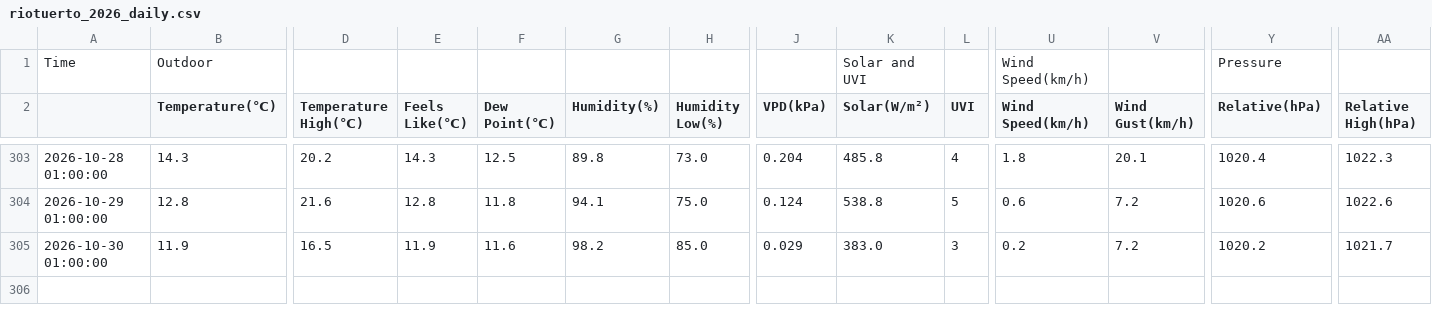
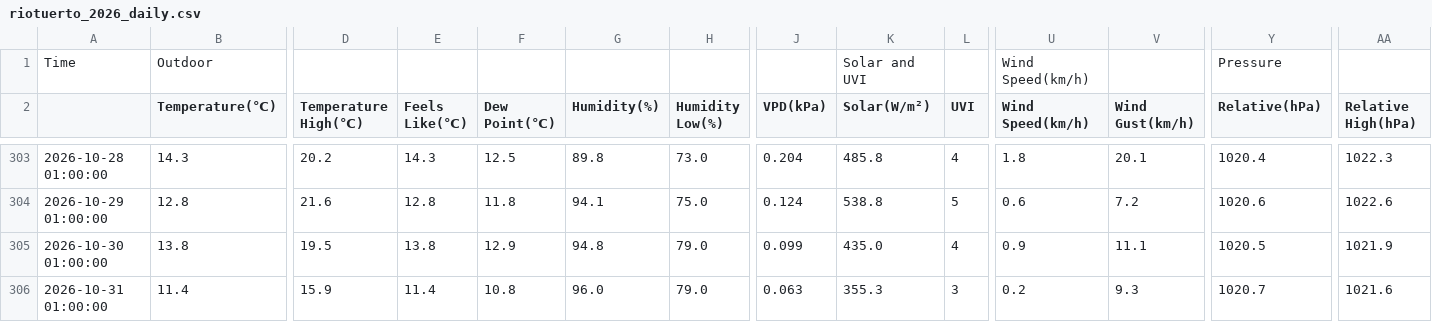
Before and after one commit to egofer/meteoriotuerto, a CSV file: 2026/data/riotuerto_2026_daily.csv, drawn as a sheet; only a part is shown, gaps mark what is left out; rows hold the shown columns only; the diff covers the shown part only; the diff names each change by its address in the sheet, - before the commit and + after, or states it on an @@ line.

```diff
--- a/2026/data/riotuerto_2026_daily.csv
+++ b/2026/data/riotuerto_2026_daily.csv
-B305 (Temperature(℃)): 11.9
+B305 (Temperature(℃)): 13.8
-D305 (Temperature High(℃)): 16.5
+D305 (Temperature High(℃)): 19.5
-E305 (Feels Like(℃)): 11.9
+E305 (Feels Like(℃)): 13.8
-F305 (Dew Point(℃)): 11.6
+F305 (Dew Point(℃)): 12.9
-G305 (Humidity(%)): 98.2
+G305 (Humidity(%)): 94.8
-H305 (Humidity Low(%)): 85.0
+H305 (Humidity Low(%)): 79.0
-J305 (VPD(kPa)): 0.029
+J305 (VPD(kPa)): 0.099
-K305 (Solar(W/m²)): 383.0
+K305 (Solar(W/m²)): 435.0
-L305 (UVI): 3
+L305 (UVI): 4
-U305 (Wind Speed(km/h)): 0.2
+U305 (Wind Speed(km/h)): 0.9
-V305 (Wind Gust(km/h)): 7.2
+V305 (Wind Gust(km/h)): 11.1
-Y305 (Relative(hPa)): 1020.2
+Y305 (Relative(hPa)): 1020.5
-AA305 (Relative High(hPa)): 1021.7
+AA305 (Relative High(hPa)): 1021.9
+row 306: 2026-10-31 01:00:00 | 11.4 | 15.9 | 11.4 | 10.8 | 96.0 | 79.0 | 0.063 | 355.3 | 3 | 0.2 | 9.3 | 1020.7 | 1021.6
```
Also changed, not shown: 1 edited cell elsewhere in this file, 9 other files.
